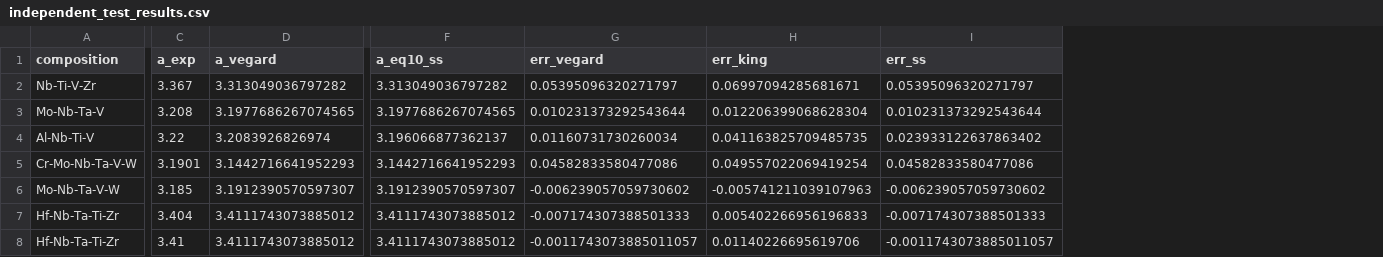
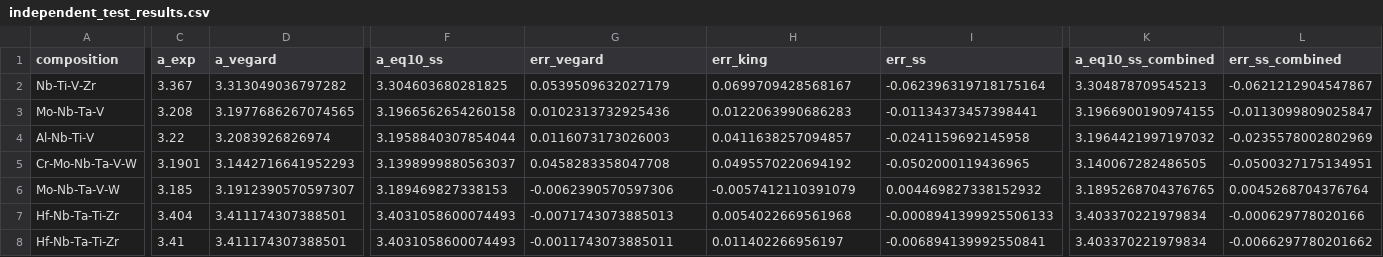
Before and after one commit to minimumtone/machine-learning, a CSV file: hea_xgboost_output/independent_test_results.csv, drawn as a sheet; only a part is shown, gaps mark what is left out; the diff covers the shown part only; the diff names each change by its address in the sheet, - before the commit and + after, or states it on an @@ line.

```diff
--- a/hea_xgboost_output/independent_test_results.csv
+++ b/hea_xgboost_output/independent_test_results.csv
+column K (a_eq10_ss_combined), rows 2-8: 3.304878709545213 | 3.1966900190974155 | 3.1964421997197032 | 3.140067282486505 | 3.1895268704376765 | 3.403370221979834 | 3.403370221979834
+column L (err_ss_combined), rows 2-8: -0.0621212904547867 | -0.0113099809025847 | -0.0235578002802969 | -0.0500327175134951 | 0.0045268704376764 | -0.000629778020166 | -0.0066297780201662
-F2 (a_eq10_ss): 3.313049036797282
+F2 (a_eq10_ss): 3.304603680281825
-G2 (err_vegard): 0.05395096320271797
+G2 (err_vegard): 0.0539509632027179
-H2 (err_king): 0.06997094285681671
+H2 (err_king): 0.0699709428568167
-I2 (err_ss): 0.05395096320271797
+I2 (err_ss): -0.062396319718175164
-F3 (a_eq10_ss): 3.1977686267074565
+F3 (a_eq10_ss): 3.1966562654260158
-G3 (err_vegard): 0.010231373292543644
+G3 (err_vegard): 0.0102313732925436
-H3 (err_king): 0.012206399068628304
+H3 (err_king): 0.0122063990686283
-I3 (err_ss): 0.010231373292543644
+I3 (err_ss): -0.01134373457398441
-F4 (a_eq10_ss): 3.196066877362137
+F4 (a_eq10_ss): 3.1958840307854044
-G4 (err_vegard): 0.01160731730260034
+G4 (err_vegard): 0.0116073173026003
-H4 (err_king): 0.041163825709485735
+H4 (err_king): 0.0411638257094857
-I4 (err_ss): 0.023933122637863402
+I4 (err_ss): -0.0241159692145958
-F5 (a_eq10_ss): 3.1442716641952293
+F5 (a_eq10_ss): 3.1398999880563037
-G5 (err_vegard): 0.04582833580477086
+G5 (err_vegard): 0.0458283358047708
-H5 (err_king): 0.049557022069419254
+H5 (err_king): 0.0495570220694192
-I5 (err_ss): 0.04582833580477086
+I5 (err_ss): -0.0502000119436965
-F6 (a_eq10_ss): 3.1912390570597307
+F6 (a_eq10_ss): 3.189469827338153
-G6 (err_vegard): -0.006239057059730602
+G6 (err_vegard): -0.0062390570597306
-H6 (err_king): -0.005741211039107963
+H6 (err_king): -0.0057412110391079
-I6 (err_ss): -0.006239057059730602
+I6 (err_ss): 0.004469827338152932
-D7:D8 (a_vegard): 3.4111743073885012
+D7:D8 (a_vegard): 3.411174307388501
-F7:F8 (a_eq10_ss): 3.4111743073885012
+F7:F8 (a_eq10_ss): 3.4031058600074493
-G7 (err_vegard): -0.007174307388501333
+G7 (err_vegard): -0.0071743073885013
-H7 (err_king): 0.005402266956196833
+H7 (err_king): 0.0054022669561968
-I7 (err_ss): -0.007174307388501333
+I7 (err_ss): -0.0008941399925506133
-G8 (err_vegard): -0.0011743073885011057
+G8 (err_vegard): -0.0011743073885011
-H8 (err_king): 0.01140226695619706
+H8 (err_king): 0.011402266956197
-I8 (err_ss): -0.0011743073885011057
+I8 (err_ss): -0.006894139992550841
```
Also changed, not shown: 57 edited cells elsewhere in this file, hea_xgboost_output/comparison_statistics.csv, hea_xgboost_output/descriptor_analysis.csv, 53 other files.
